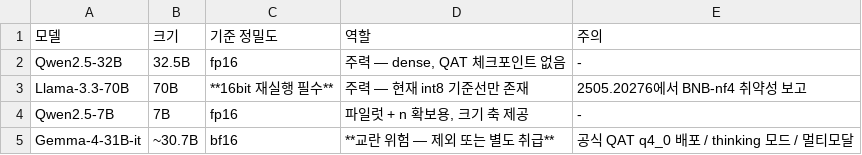
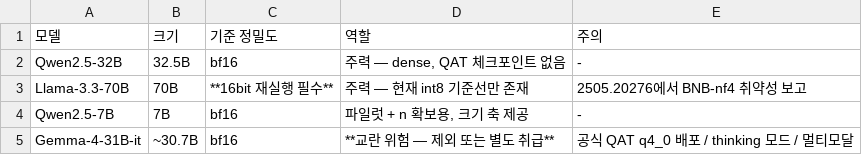
Before and after one commit to yeonjunky/quant-contamination-detection, a CSV file: reference/experiment_models.csv, drawn as a sheet.

```diff
--- a/reference/experiment_models.csv
+++ b/reference/experiment_models.csv
@@ -1,5 +1,5 @@
 모델,크기,기준 정밀도,역할,주의
-Qwen2.5-32B,32.5B,fp16,"주력 — dense, QAT 체크포인트 없음",-
+Qwen2.5-32B,32.5B,bf16,"주력 — dense, QAT 체크포인트 없음",-
 Llama-3.3-70B,70B,**16bit 재실행 필수**,주력 — 현재 int8 기준선만 존재,2505.20276에서 BNB-nf4 취약성 보고
-Qwen2.5-7B,7B,fp16,"파일럿 + n 확보용, 크기 축 제공",-
+Qwen2.5-7B,7B,bf16,"파일럿 + n 확보용, 크기 축 제공",-
 Gemma-4-31B-it,~30.7B,bf16,**교란 위험 — 제외 또는 별도 취급**,공식 QAT q4_0 배포 / thinking 모드 / 멀티모달
```
Also changed, not shown: reference/experiment_design.csv, 11 other files.
